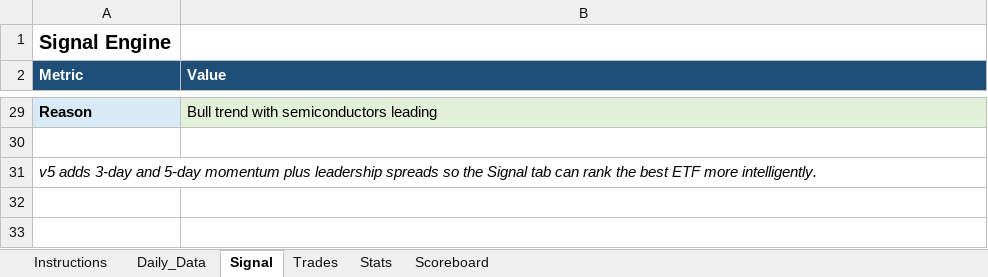
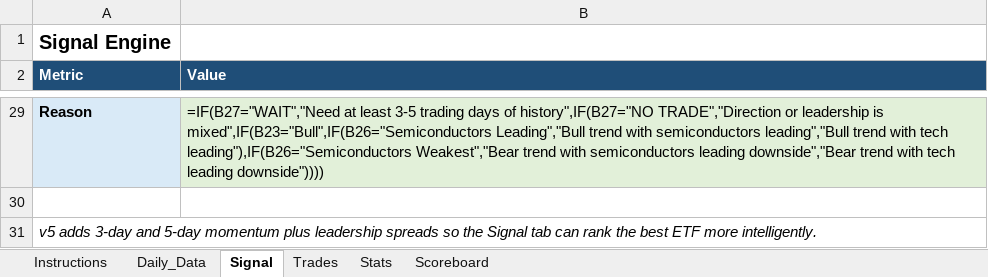
Before and after one commit to mrpink970/4-etf-trading-plan, an Excel workbook: 4_ETF_Trading_Workbook_Template.xlsx, sheet Signal, drawn as a sheet; only a part is shown, gaps mark what is left out; values as stored, in another font and other column widths than the file's, no borders; formulas without a stored value are shown as written; the diff covers the shown part only; the diff names each change by its address in the sheet, - before the commit and + after, or states it on an @@ line.

```diff
--- a/4_ETF_Trading_Workbook_Template.xlsx (sheet Signal)
+++ b/4_ETF_Trading_Workbook_Template.xlsx (sheet Signal)
-B29 (Value): Bull trend with semiconductors leading
+B29 (Value): =IF(B27="WAIT","Need at least 3-5 trading days of history",IF(B27="NO TRADE","Direction or leadership is mixed",IF(B23="Bull",IF(B26="Semiconductors Leading","Bull trend with semiconductors leading","Bull trend with tech leading"),IF(B26="Semiconductors Weakest","Bear trend with semiconductors leading downside","Bear trend with tech leading downside"))))
```
Also changed, not shown: 25 edited cells and cell formats elsewhere in this sheet, sheet Daily_Data, sheet Scoreboard, sheet Trades, sheet Stats.
